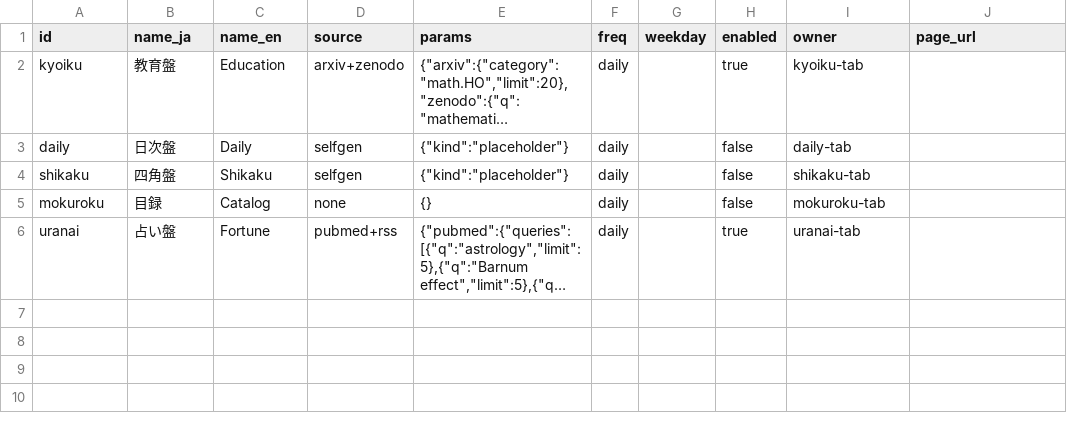
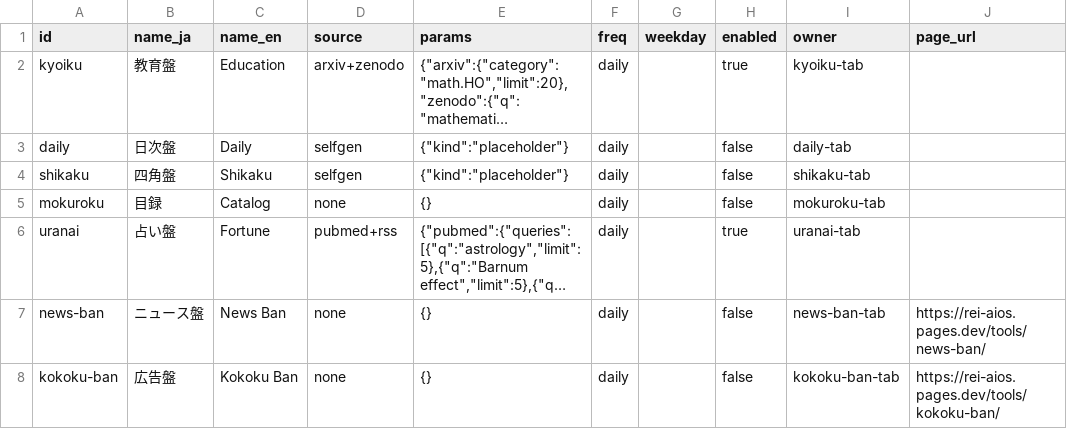
Before and after one commit to fc0web/ban-bots, a CSV file: registry/bans.csv, drawn as a sheet; long unchanged cells end in …; the diff names each change by its address in the sheet, - before the commit and + after, or states it on an @@ line.

```diff
--- a/registry/bans.csv
+++ b/registry/bans.csv
+row 7: news-ban | ニュース盤 | News Ban | none | {} | daily |  | false | news-ban-tab | https://rei-aios.pages.dev/tools/news-ban/
+row 8: kokoku-ban | 広告盤 | Kokoku Ban | none | {} | daily |  | false | kokoku-ban-tab | https://rei-aios.pages.dev/tools/kokoku-ban/
```
Also changed, not shown: 6 other files.
